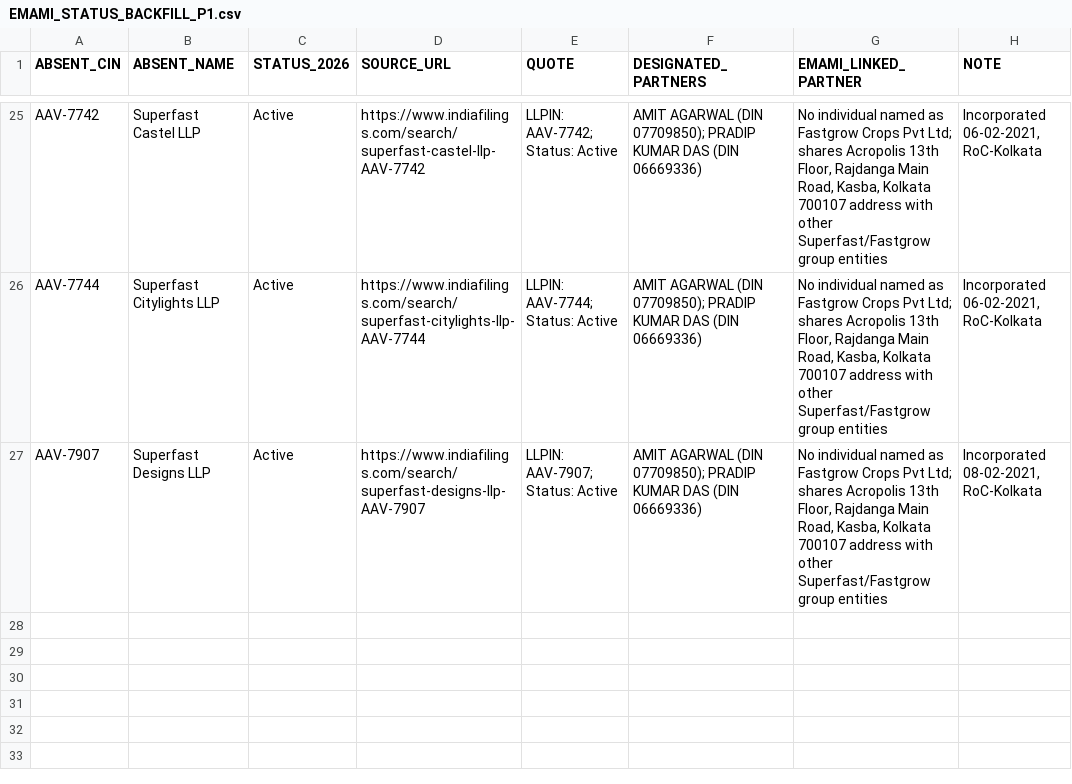
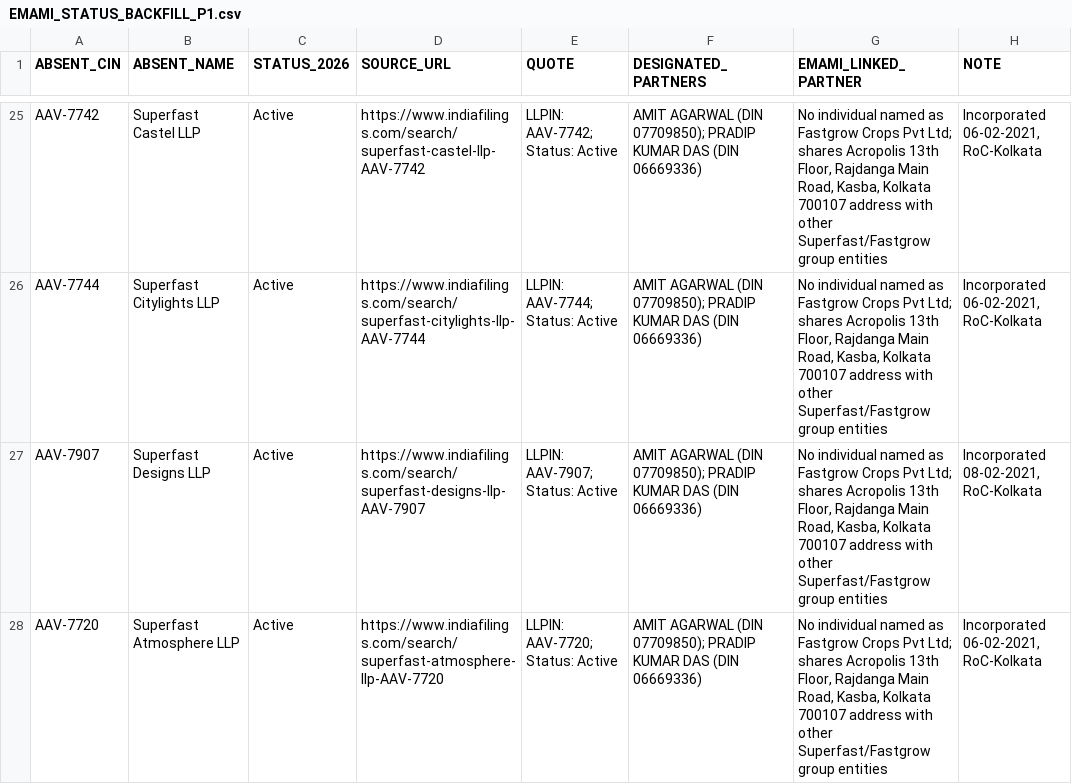
Before and after one commit to pavithra610-cell/claude, a CSV file: A3_ABSENT_LANE/cloud_blocks/EMAMI_STATUS_BACKFILL_P1.csv, drawn as a sheet; only a part is shown, gaps mark what is left out.

```diff
--- a/A3_ABSENT_LANE/cloud_blocks/EMAMI_STATUS_BACKFILL_P1.csv
+++ b/A3_ABSENT_LANE/cloud_blocks/EMAMI_STATUS_BACKFILL_P1.csv
@@ -27 +27,2 @@ AAV-7744,Superfast Citylights LLP,Active,https://www.indiafilings.com/search/sup
 AAV-7907,Superfast Designs LLP,Active,https://www.indiafilings.com/search/superfast-designs-llp-AAV-7907,LLPIN: AAV-7907; Status: Active,AMIT AGARWAL (DIN 07709850); PRADIP KUMAR DAS (DIN 06669336),"No individual named as Fastgrow Crops Pvt Ltd; shares Acropolis 13th Floor, Rajdanga Main Road, Kasba, Kolkata 700107 address with other Superfast/Fastgrow group entities","Incorporated 08-02-2021, RoC-Kolkata"
+AAV-7720,Superfast Atmosphere LLP,Active,https://www.indiafilings.com/search/superfast-atmosphere-llp-AAV-7720,LLPIN: AAV-7720; Status: Active,AMIT AGARWAL (DIN 07709850); PRADIP KUMAR DAS (DIN 06669336),"No individual named as Fastgrow Crops Pvt Ltd; shares Acropolis 13th Floor, Rajdanga Main Road, Kasba, Kolkata 700107 address with other Superfast/Fastgrow group entities","Incorporated 06-02-2021, RoC-Kolkata"
```
Also changed, not shown: A3_ABSENT_LANE/cloud_blocks/BLOCK077_OUTPUT.csv, A3_ABSENT_LANE/cloud_blocks/BLOCK081_OUTPUT.csv, 2 other files.
